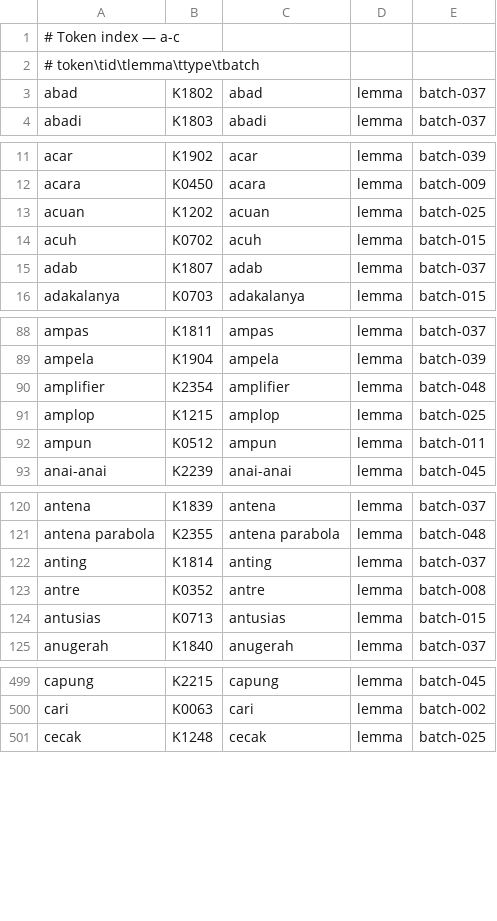
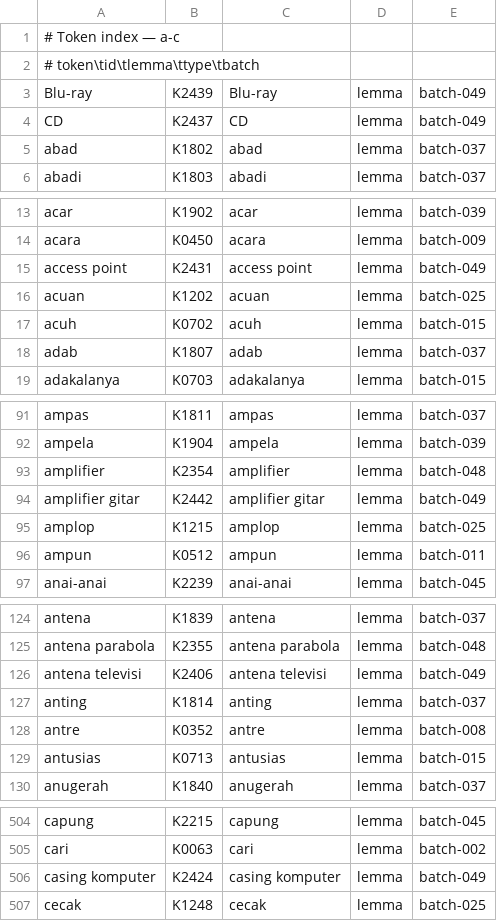
Before and after one commit to semoliginon-ops/Lexara-Chatbot, a TSV file: data/kamus/index/a-c.tsv, drawn as a sheet; only a part is shown, gaps mark what is left out; the diff names each change by its address in the sheet, - before the commit and + after, or states it on an @@ line.

Commit message:
Update token index for batch 049

```diff
--- a/data/kamus/index/a-c.tsv
+++ b/data/kamus/index/a-c.tsv
+row 3: Blu-ray | K2439 | Blu-ray | lemma | batch-049
+row 4: CD | K2437 | CD | lemma | batch-049
+row 15: access point | K2431 | access point | lemma | batch-049
+row 94: amplifier gitar | K2442 | amplifier gitar | lemma | batch-049
+row 126: antena televisi | K2406 | antena televisi | lemma | batch-049
+row 506: casing komputer | K2424 | casing komputer | lemma | batch-049
```
